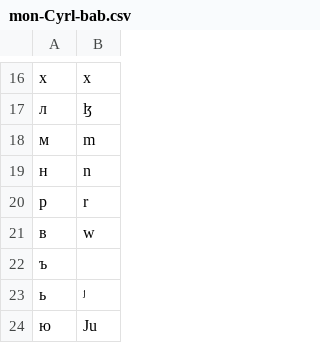
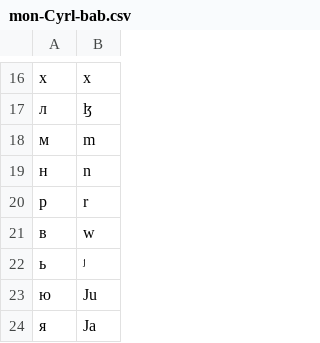
Before and after one commit to dmort27/epitran, a CSV file: epitran/data/map/mon-Cyrl-bab.csv, drawn as a sheet; only a part is shown, gaps mark what is left out; the shorter side is filled out with more unchanged rows; the diff names each change by its address in the sheet, - before the commit and + after, or states it on an @@ line.

```diff
--- a/epitran/data/map/mon-Cyrl-bab.csv
+++ b/epitran/data/map/mon-Cyrl-bab.csv
-row 22: ъ
```
Also changed, not shown: epitran/data/reromanize/anglocentric.csv, 3 other files.
